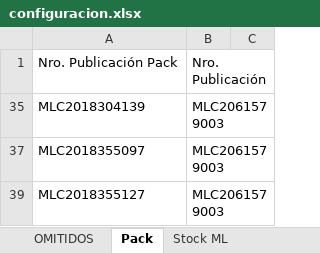
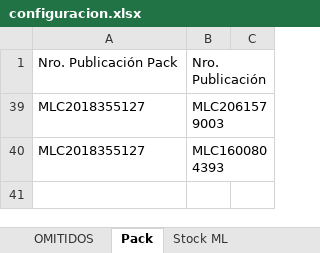
Before and after one commit to nikodp14/Panel-de-Operaciones, an Excel workbook: validar-ml/configuracion.xlsx, sheet Pack, drawn as a sheet; values as stored, in another font and other column widths than the file's, no borders; removed rows and columns are numbered as before the commit, all else as after; the diff names each change by its address in the sheet, - before the commit and + after, or states it on an @@ line.

```diff
--- a/validar-ml/configuracion.xlsx (sheet Pack)
+++ b/validar-ml/configuracion.xlsx (sheet Pack)
@@ row 35 hidden: MLC2018304139 | MLC2061579003 @@
@@ row 37 hidden: MLC2018355097 | MLC2061579003 @@
@@ row 40 unhidden: MLC2018355127 | MLC1600804393 @@
```
Also changed, not shown: sheet Stock ML, hidden cells.
